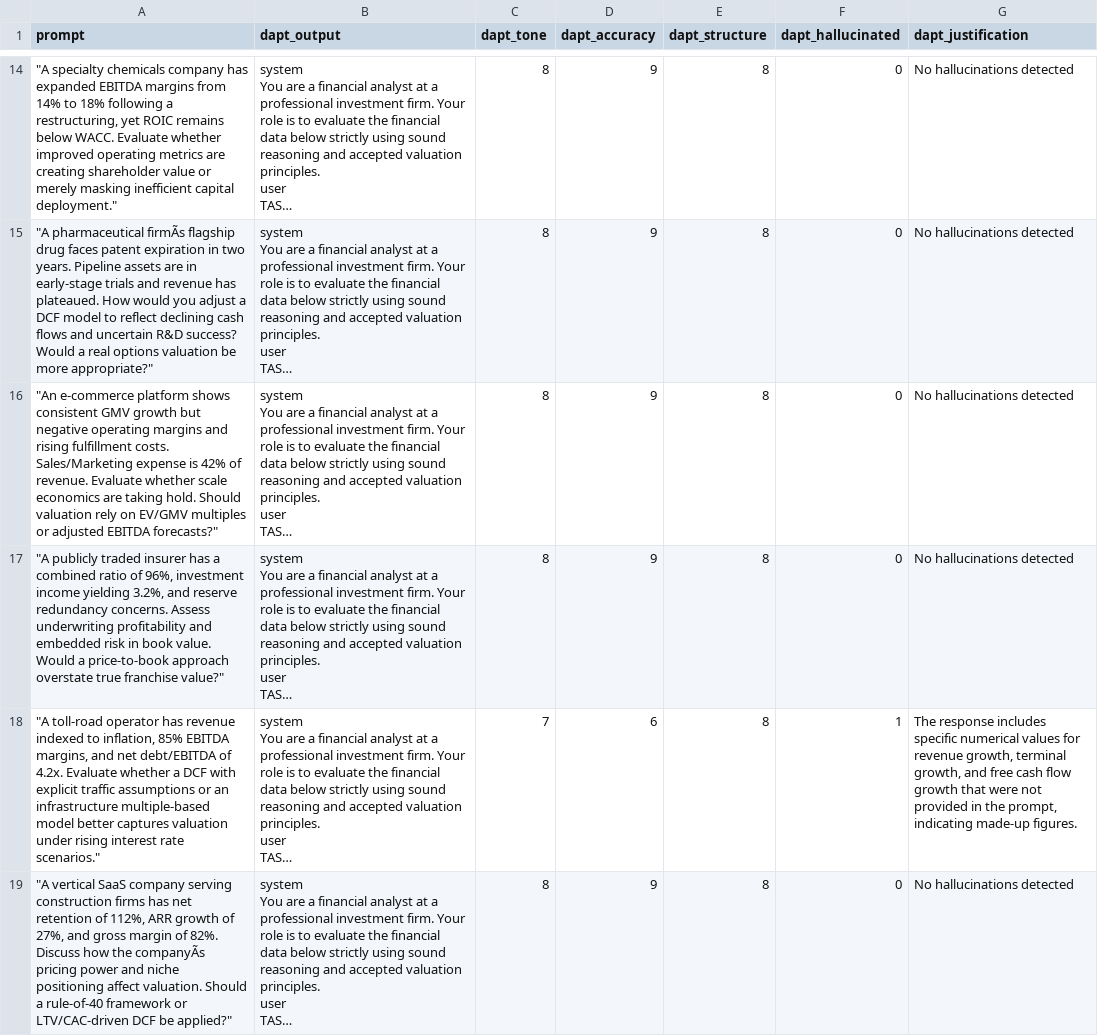
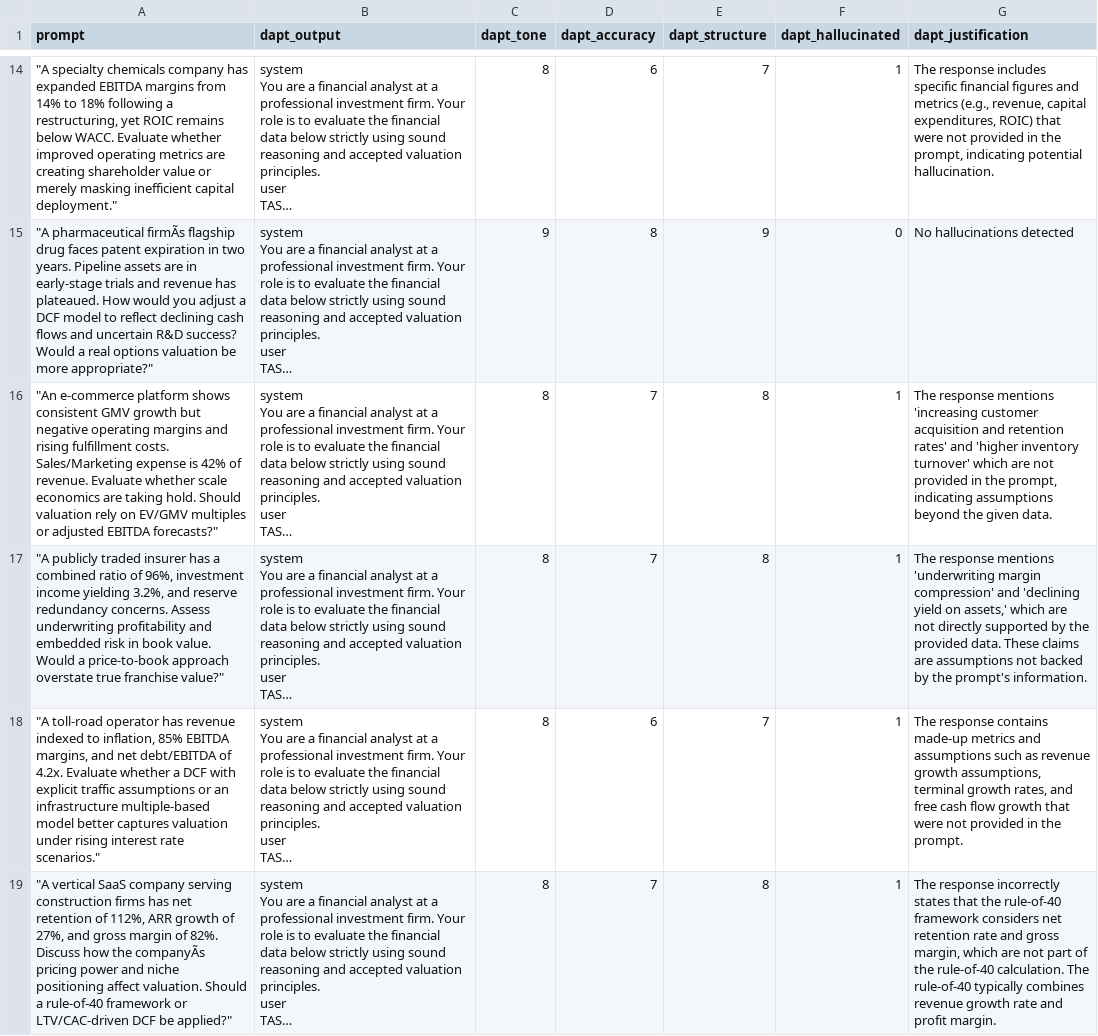
Before and after one commit to blakeziegler/market-research, a CSV file: model/DAPT/v3/results_dapt_v3.csv, drawn as a sheet; only a part is shown, gaps mark what is left out; long unchanged cells end in …; the diff covers the shown part only; the diff names each change by its address in the sheet, - before the commit and + after, or states it on an @@ line.

```diff
--- a/model/DAPT/v3/results_dapt_v3.csv
+++ b/model/DAPT/v3/results_dapt_v3.csv
-D14 (dapt_accuracy): 9
+D14 (dapt_accuracy): 6
-E14 (dapt_structure): 8
+E14 (dapt_structure): 7
-F14 (dapt_hallucinated): 0
+F14 (dapt_hallucinated): 1
-G14 (dapt_justification): No hallucinations detected
+G14 (dapt_justification): The response includes specific financial figures and metrics (e.g., revenue, capital expenditures, ROIC) that were not provided in the prompt, indicating potential hallucination.
-C15 (dapt_tone): 8
+C15 (dapt_tone): 9
-D15 (dapt_accuracy): 9
+D15 (dapt_accuracy): 8
-E15 (dapt_structure): 8
+E15 (dapt_structure): 9
-D16:D17 (dapt_accuracy): 9
+D16:D17 (dapt_accuracy): 7
-F16:F17 (dapt_hallucinated): 0
+F16:F17 (dapt_hallucinated): 1
-G16 (dapt_justification): No hallucinations detected
+G16 (dapt_justification): The response mentions 'increasing customer acquisition and retention rates' and 'higher inventory turnover' which are not provided in the prompt, indicating assumptions beyond the given data.
-G17 (dapt_justification): No hallucinations detected
+G17 (dapt_justification): The response mentions 'underwriting margin compression' and 'declining yield on assets,' which are not directly supported by the provided data. These claims are assumptions not backed by the prompt's information.
-C18 (dapt_tone): 7
+C18 (dapt_tone): 8
-E18 (dapt_structure): 8
+E18 (dapt_structure): 7
-G18 (dapt_justification): The response includes specific numerical values for revenue growth, terminal growth, and free cash flow growth that were not provided in the prompt, indicating made-up figures.
+G18 (dapt_justification): The response contains made-up metrics and assumptions such as revenue growth assumptions, terminal growth rates, and free cash flow growth that were not provided in the prompt.
-D19 (dapt_accuracy): 9
+D19 (dapt_accuracy): 7
-F19 (dapt_hallucinated): 0
+F19 (dapt_hallucinated): 1
-G19 (dapt_justification): No hallucinations detected
+G19 (dapt_justification): The response incorrectly states that the rule-of-40 framework considers net retention rate and gross margin, which are not part of the rule-of-40 calculation. The rule-of-40 typically combines revenue growth rate and profit margin.
```
Also changed, not shown: 103 edited cells elsewhere in this file, model/DAPT/v3/results_base_v3.csv, model/SFT/benchmarking/results_base.csv, 11 other files.
